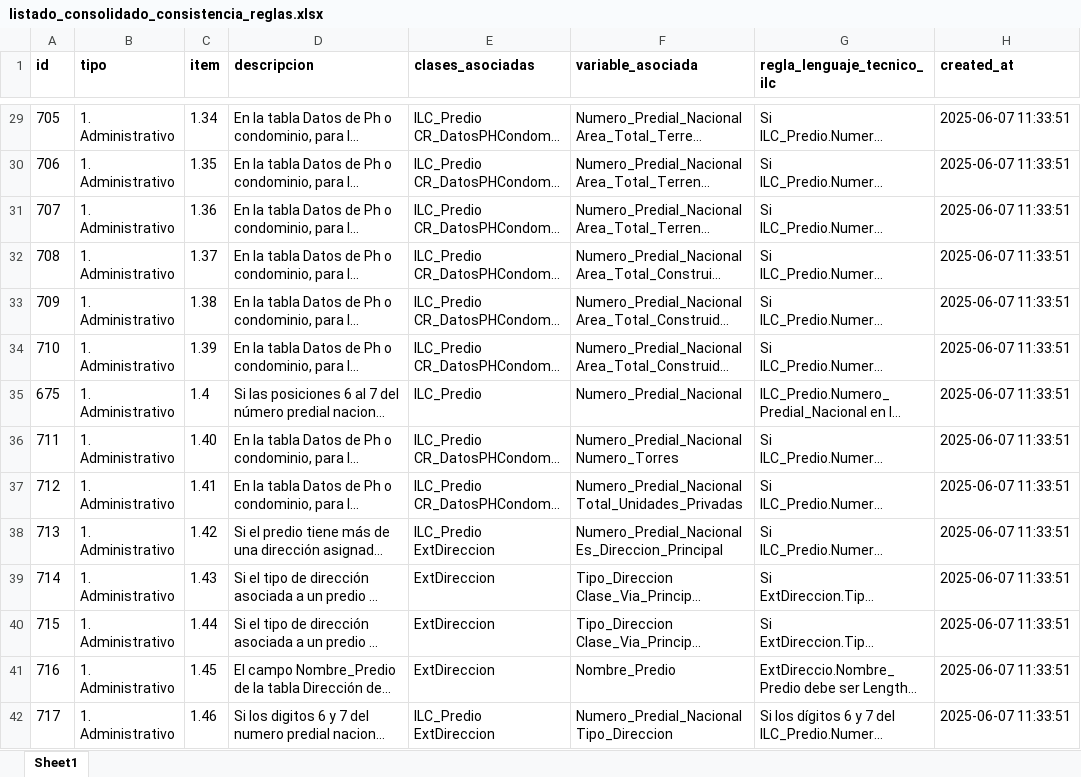
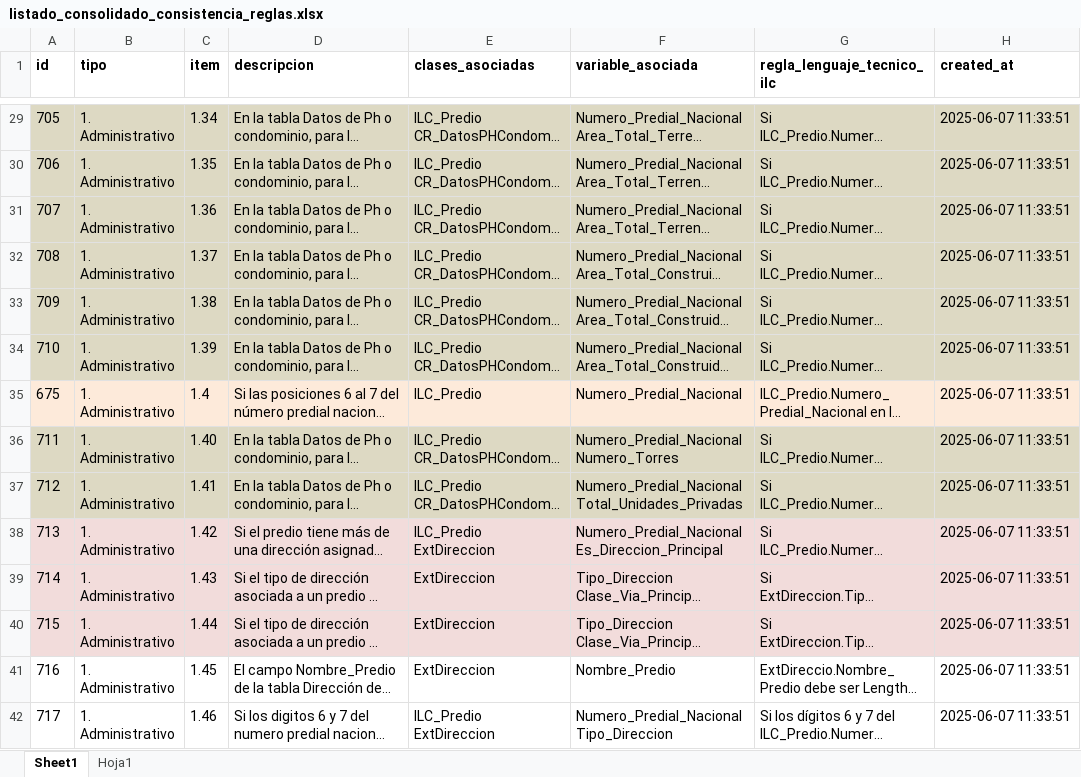
Before and after one commit to coplanin/IgacValidaciones, an Excel workbook: validar_consistencia/data/listado_consolidado_consistencia_reglas.xlsx, sheet Sheet1, drawn as a sheet; only a part is shown, gaps mark what is left out; long unchanged cells end in …; values as stored, in another font and other column widths than the file's, no borders; the diff covers the shown part only; the diff names each change by its address in the sheet, - before the commit and + after, or states it on an @@ line.

```diff
--- a/validar_consistencia/data/listado_consolidado_consistencia_reglas.xlsx (sheet Sheet1)
+++ b/validar_consistencia/data/listado_consolidado_consistencia_reglas.xlsx (sheet Sheet1)
+sheet tab: Hoja1
-A29:H34 fill: none
+A29:H34 fill: #DDD9C3
-A35:H35 fill: none
+A35:H35 fill: #FDEADA
-A36:H37 fill: none
+A36:H37 fill: #DDD9C3
-A38:H40 fill: none
+A38:H40 fill: #F2DCDB
```
Also changed, not shown: cell formats elsewhere in this sheet, 1 other file.
